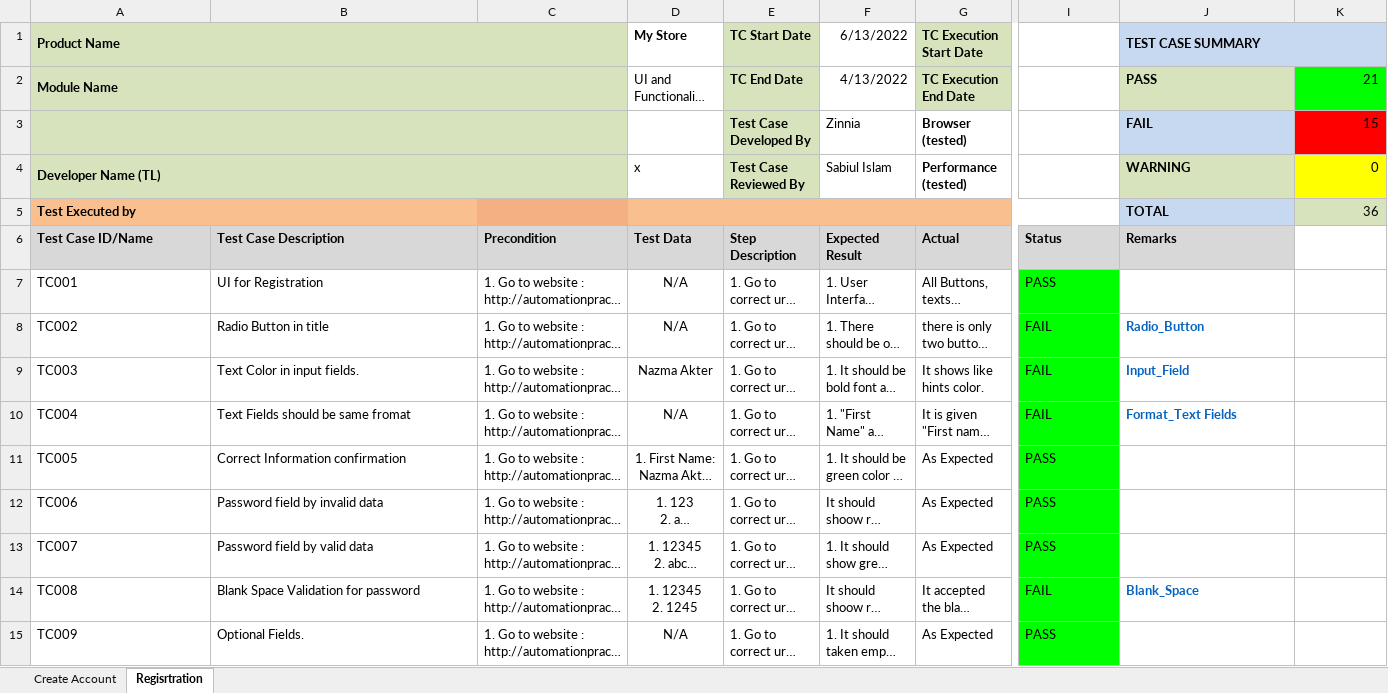
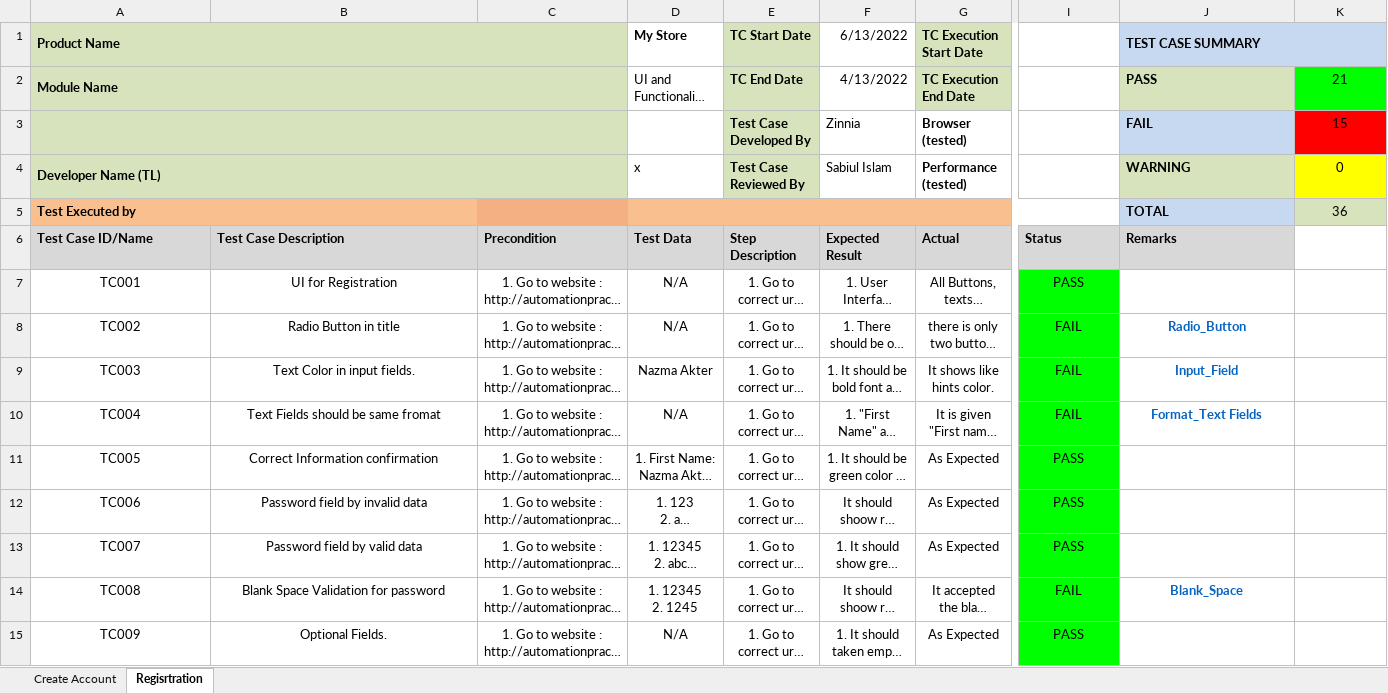
Before and after one commit to Zinniacse/My-Store, an Excel workbook: My Store.xlsx, sheet Regisrtration, drawn as a sheet; only a part is shown, gaps mark what is left out; long unchanged cells end in …; values as stored, in another font and other column widths than the file's, no borders; conditional formats not drawn; the diff covers the shown part only; the diff names each change by its address in the sheet, - before the commit and + after, or states it on an @@ line.

```diff
--- a/My Store.xlsx (sheet Regisrtration)
+++ b/My Store.xlsx (sheet Regisrtration)
-K2:K5 alignment: right
+K2:K5 alignment: center
-A7:C15 alignment: left
+A7:C15 alignment: center
-E7:G15 alignment: left
+E7:G15 alignment: center
-I7 alignment: left
+I7 alignment: center
-I8:J10 alignment: left
+I8:J10 alignment: center
-I11:I13 alignment: left
+I11:I13 alignment: center
-I14:J14 alignment: left
+I14:J14 alignment: center
-I15 alignment: left
+I15 alignment: center
```
Also changed, not shown: cell formats elsewhere in this sheet.
